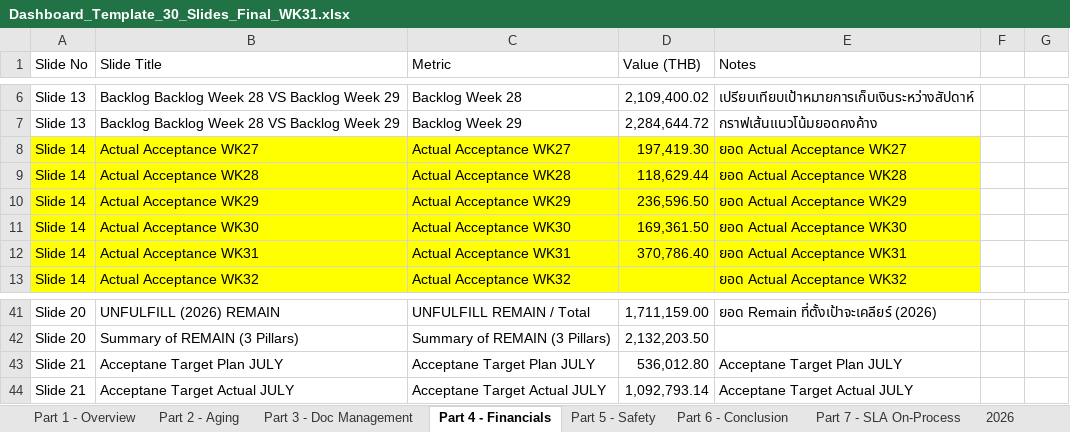
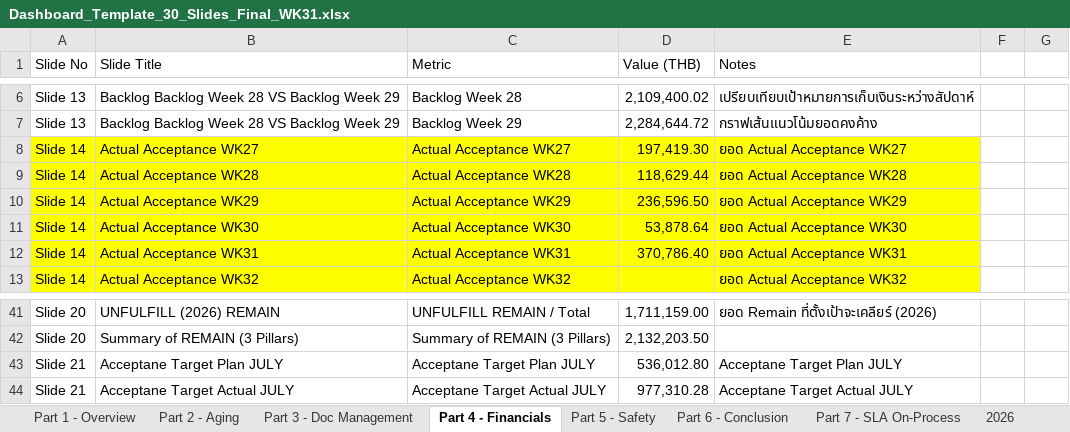
Before and after one commit to boonchotbor-design/0-Dashboard, an Excel workbook: Dashboard_Template_30_Slides_Final_WK31.xlsx, sheet Part 4 - Financials, drawn as a sheet; only a part is shown, gaps mark what is left out; values as stored, in another font and other column widths than the file's, no borders; the diff names each change by its address in the sheet, - before the commit and + after, or states it on an @@ line.

```diff
--- a/Dashboard_Template_30_Slides_Final_WK31.xlsx (sheet Part 4 - Financials)
+++ b/Dashboard_Template_30_Slides_Final_WK31.xlsx (sheet Part 4 - Financials)
-D11 (Value (THB)): 169,361.50
+D11 (Value (THB)): 53,878.64
-D44 (Value (THB)): 1,092,793.14
+D44 (Value (THB)): 977,310.28
```
Also changed, not shown: Dashboard_Template_30_Slides_Final_FIXED.xlsx, 9 other files.
